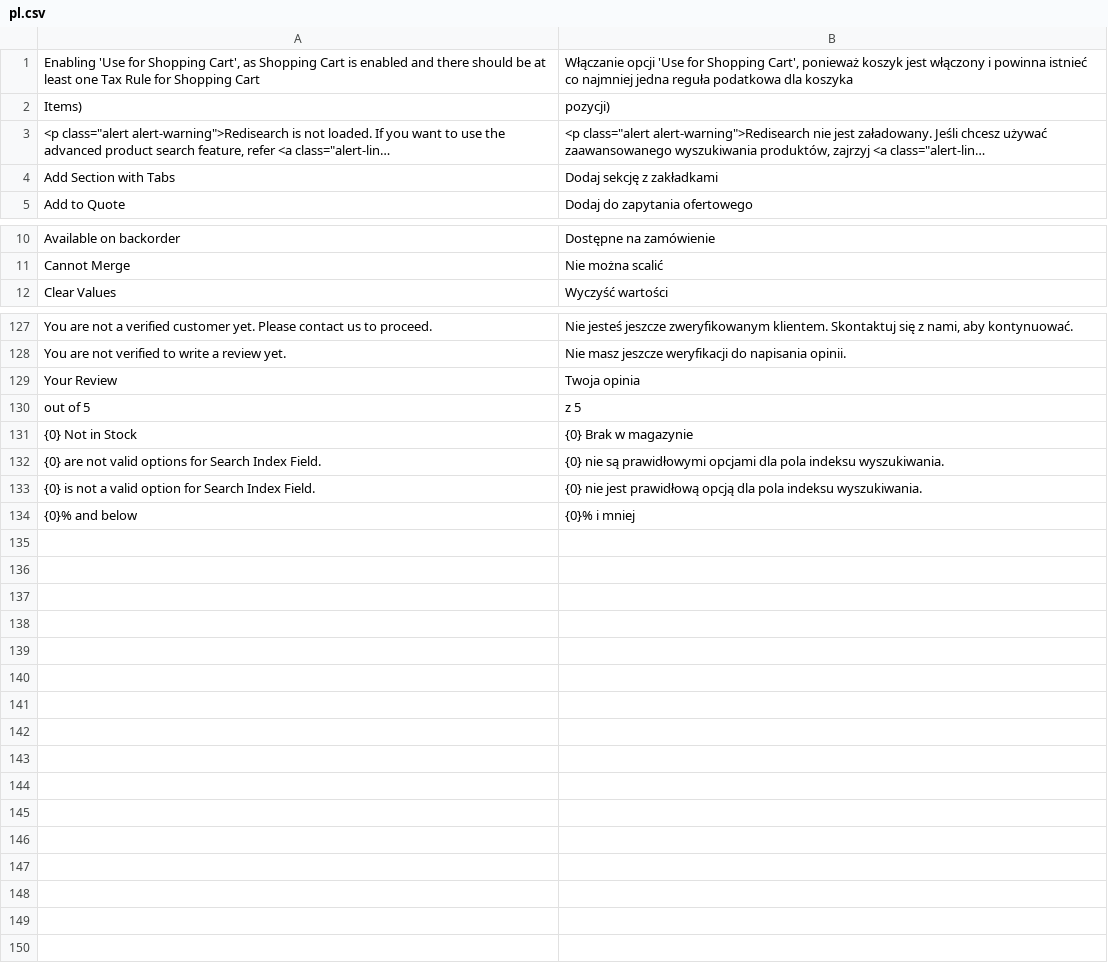
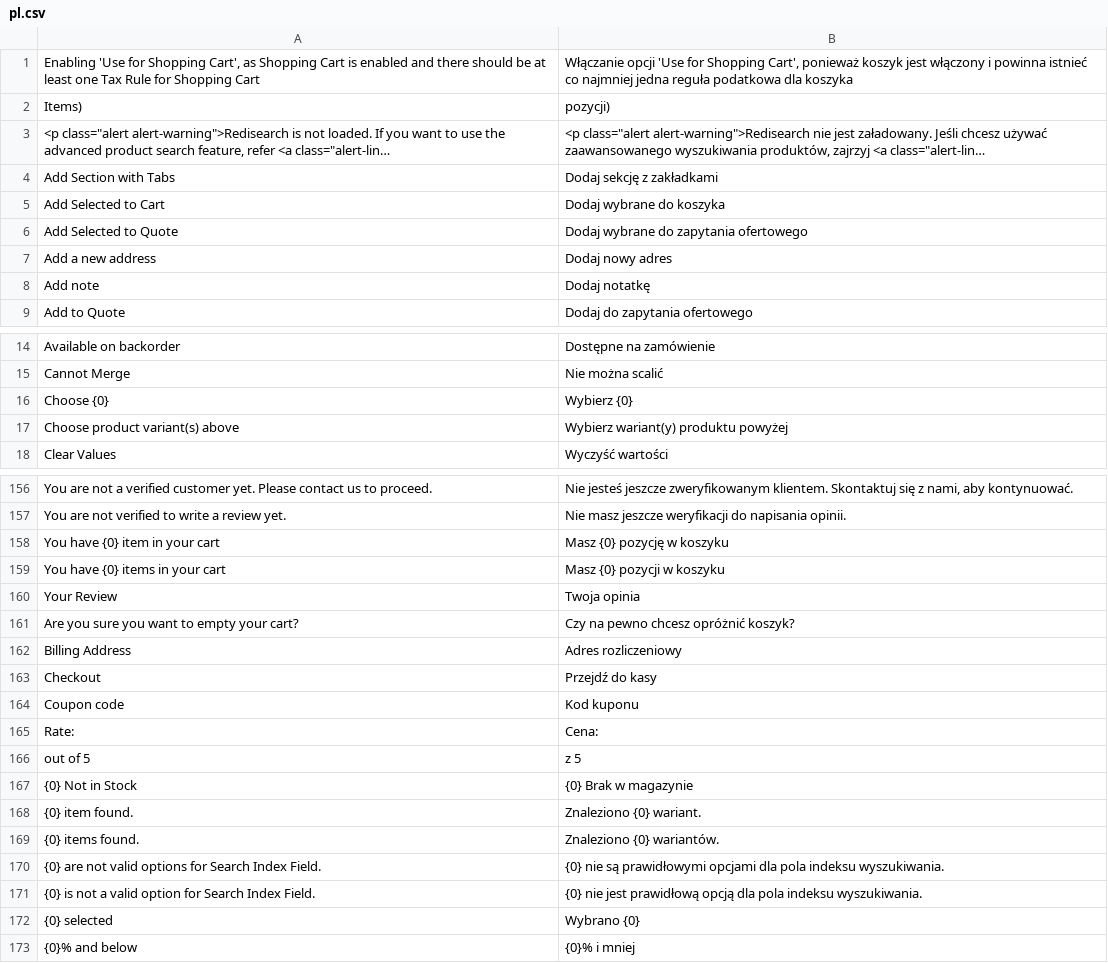
Before and after one commit to ERPnextPL/webshop, a CSV file: webshop/translations/pl.csv, drawn as a sheet; only a part is shown, gaps mark what is left out; long unchanged cells end in …; the diff covers the shown part only.

Commit message:
feat(variant-selector): add support for multi-select filters in variant rows
- Implemented `get_variant_rows` function to support multi-select filters for variants.
- Added a new test case `test_b2b_rows_support_multiselect_filters` to validate the functionality.
- Refactored utility functions in `utils.py` to enhance code readability and maintainability.
- Updated `get_next_attribute_and_values` to improve attribute filtering logic.

refactor(webshop): clean up product filtering in all-products page

- Removed unused attribute filter section from the all-products template.
- Adjusted context setup in `index.py` to exclude attribute filters, streamlining the product filtering process.

```diff
--- a/webshop/translations/pl.csv
+++ b/webshop/translations/pl.csv
@@ -4,2 +4,6 @@
 "Add Section with Tabs","Dodaj sekcję z zakładkami",""
+"Add Selected to Cart","Dodaj wybrane do koszyka",""
+"Add Selected to Quote","Dodaj wybrane do zapytania ofertowego",""
+"Add a new address","Dodaj nowy adres",""
+"Add note","Dodaj notatkę",""
 "Add to Quote","Dodaj do zapytania ofertowego",""
@@ -11,2 +15,4 @@
 "Cannot Merge","Nie można scalić",""
+"Choose {0}","Wybierz {0}",""
+"Choose product variant(s) above","Wybierz wariant(y) produktu powyżej",""
 "Clear Values","Wyczyść wartości",""
@@ -128,7 +157,17 @@
 "You are not verified to write a review yet.","Nie masz jeszcze weryfikacji do napisania opinii.",""
+"You have {0} item in your cart","Masz {0} pozycję w koszyku",""
+"You have {0} items in your cart","Masz {0} pozycji w koszyku",""
 "Your Review","Twoja opinia",""
+"Are you sure you want to empty your cart?","Czy na pewno chcesz opróżnić koszyk?",""
+"Billing Address","Adres rozliczeniowy",""
+"Checkout","Przejdź do kasy",""
+"Coupon code","Kod kuponu",""
+"Rate:","Cena:",""
 "out of 5","z 5",""
 "{0} Not in Stock","{0} Brak w magazynie",""
+"{0} item found.","Znaleziono {0} wariant.",""
+"{0} items found.","Znaleziono {0} wariantów.",""
 "{0} are not valid options for Search Index Field.","{0} nie są prawidłowymi opcjami dla pola indeksu wyszukiwania.",""
 "{0} is not a valid option for Search Index Field.","{0} nie jest prawidłową opcją dla pola indeksu wyszukiwania.",""
+"{0} selected","Wybrano {0}",""
 "{0}% and below","{0}% i mniej",""
```
Also changed, not shown: 23 added rows elsewhere in this file, 28 other files.
